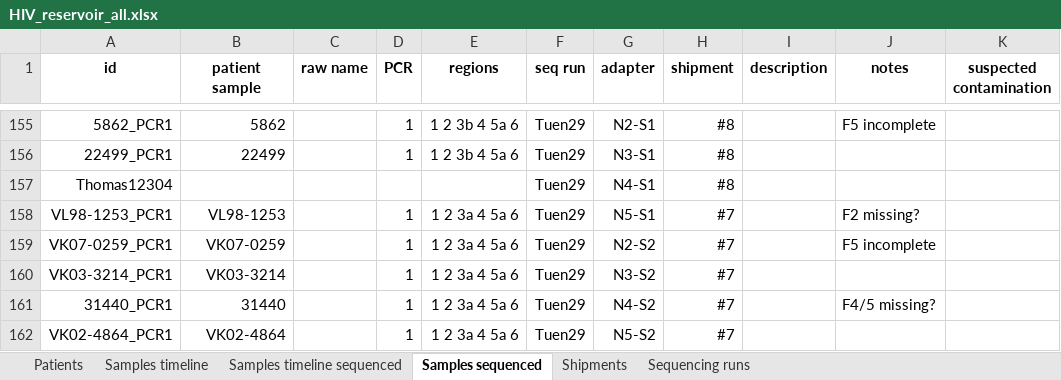
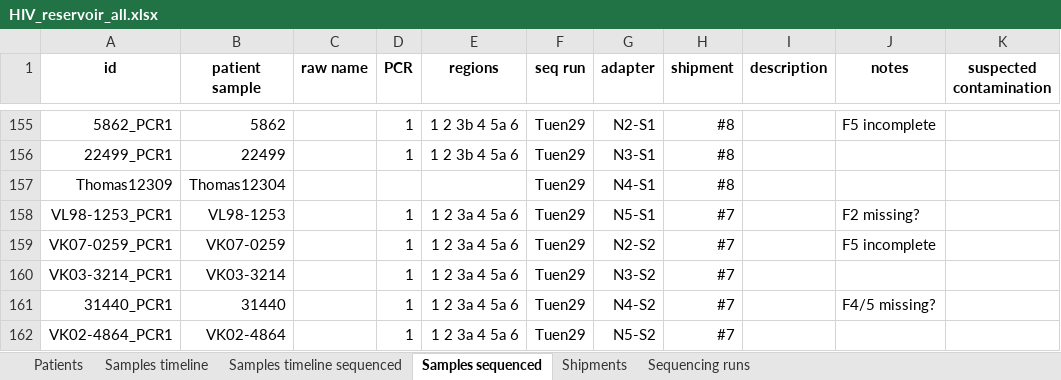
Before and after one commit to iosonofabio/hivwholeseq, an Excel workbook: hivwholeseq/tables/HIV_reservoir_all.xlsx, sheet Samples sequenced, drawn as a sheet; only a part is shown, gaps mark what is left out; values as stored, in another font and other column widths than the file's, no borders; the diff names each change by its address in the sheet, - before the commit and + after, or states it on an @@ line.

Commit message:
Thomas's sample was called 12309

```diff
--- a/hivwholeseq/tables/HIV_reservoir_all.xlsx (sheet Samples sequenced)
+++ b/hivwholeseq/tables/HIV_reservoir_all.xlsx (sheet Samples sequenced)
-A157 (id): Thomas12304
+A157 (id): Thomas12309
-B157 (patient sample): (empty)
+B157 (patient sample): Thomas12304
```
Also changed, not shown: sheet Samples timeline sequenced.
